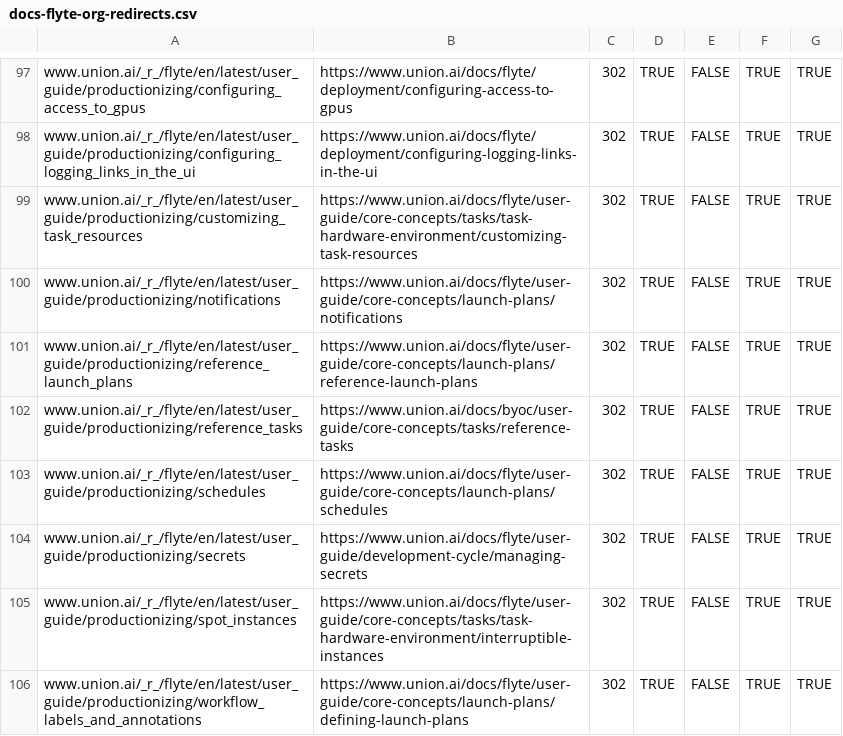
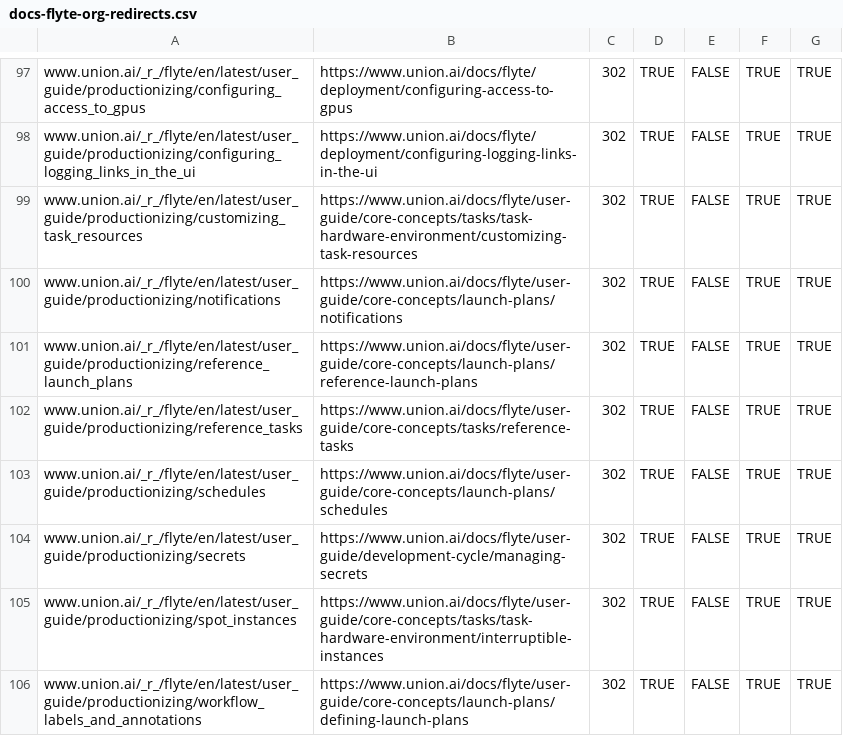
Before and after one commit to unionai/unionai-docs, a CSV file: docs-flyte-org-redirects.csv, drawn as a sheet; only a part is shown, gaps mark what is left out; the diff covers the shown part only.

```diff
--- a/docs-flyte-org-redirects.csv
+++ b/docs-flyte-org-redirects.csv
@@ -101,3 +101,3 @@ www.union.ai/_r_/flyte/en/latest/user_guide/productionizing/notifications,https:
 www.union.ai/_r_/flyte/en/latest/user_guide/productionizing/reference_launch_plans,https://www.union.ai/docs/flyte/user-guide/core-concepts/launch-plans/reference-launch-plans,302,TRUE,FALSE,TRUE,TRUE
-www.union.ai/_r_/flyte/en/latest/user_guide/productionizing/reference_tasks,https://www.union.ai/docs/byoc/user-guide/core-concepts/tasks/reference-tasks,302,TRUE,FALSE,TRUE,TRUE
+www.union.ai/_r_/flyte/en/latest/user_guide/productionizing/reference_tasks,https://www.union.ai/docs/flyte/user-guide/core-concepts/tasks/reference-tasks,302,TRUE,FALSE,TRUE,TRUE
 www.union.ai/_r_/flyte/en/latest/user_guide/productionizing/schedules,https://www.union.ai/docs/flyte/user-guide/core-concepts/launch-plans/schedules,302,TRUE,FALSE,TRUE,TRUE
```
Also changed, not shown: 10 edited cells elsewhere in this file.
